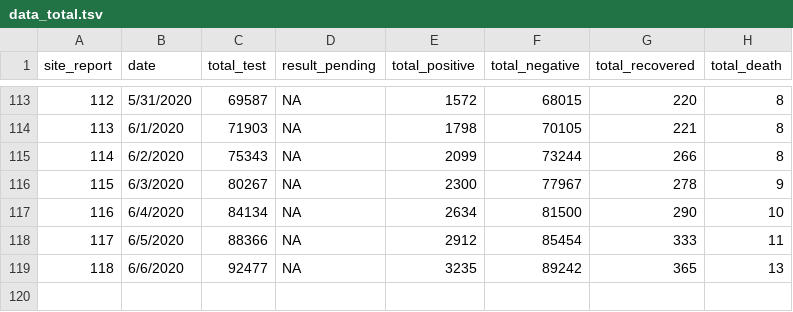
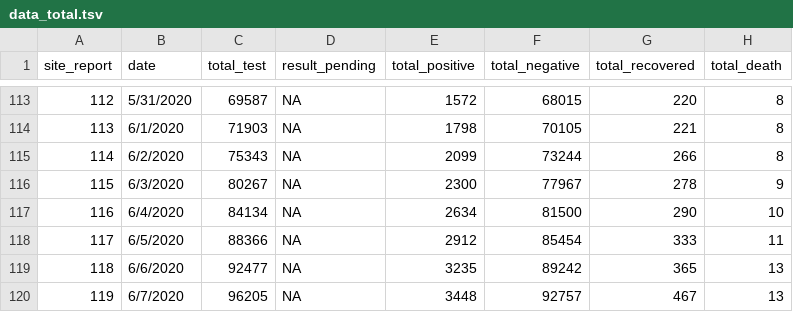
Before and after one commit to raunakms/covid19nepal, a TSV file: data/data_total.tsv, drawn as a sheet; only a part is shown, gaps mark what is left out; the diff names each change by its address in the sheet, - before the commit and + after, or states it on an @@ line.

Commit message:
update 2020-06-07

```diff
--- a/data/data_total.tsv
+++ b/data/data_total.tsv
+row 120: 119 | 6/7/2020 | 96205 | NA | 3448 | 92757 | 467 | 13
```
